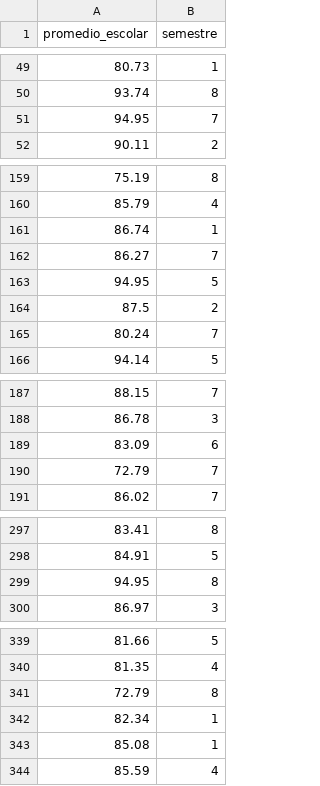
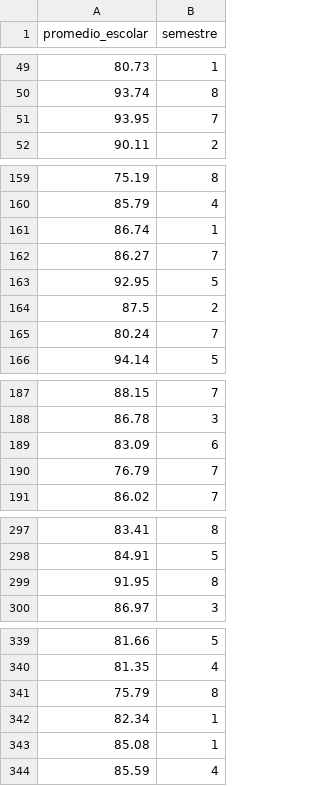
Before and after one commit to rpizarrog/probabilidad-y-estad-stica, a CSV file: 2026/datos/datos_promedio_escolar_500.csv, drawn as a sheet; only a part is shown, gaps mark what is left out; the diff covers the shown part only.

Commit message:
Add files via upload

```diff
--- a/2026/datos/datos_promedio_escolar_500.csv
+++ b/2026/datos/datos_promedio_escolar_500.csv
@@ -50,3 +50,3 @@
 93.74,8
-94.95,7
+93.95,7
 90.11,2
@@ -162,3 +162,3 @@
 86.27,7
-94.95,5
+92.95,5
 87.5,2
@@ -189,3 +189,3 @@
 83.09,6
-72.79,7
+76.79,7
 86.02,7
@@ -298,3 +298,3 @@
 84.91,5
-94.95,8
+91.95,8
 86.97,3
@@ -340,3 +340,3 @@
 81.35,4
-72.79,8
+75.79,8
 82.34,1
```
Also changed, not shown: 2 edited cells elsewhere in this file.
